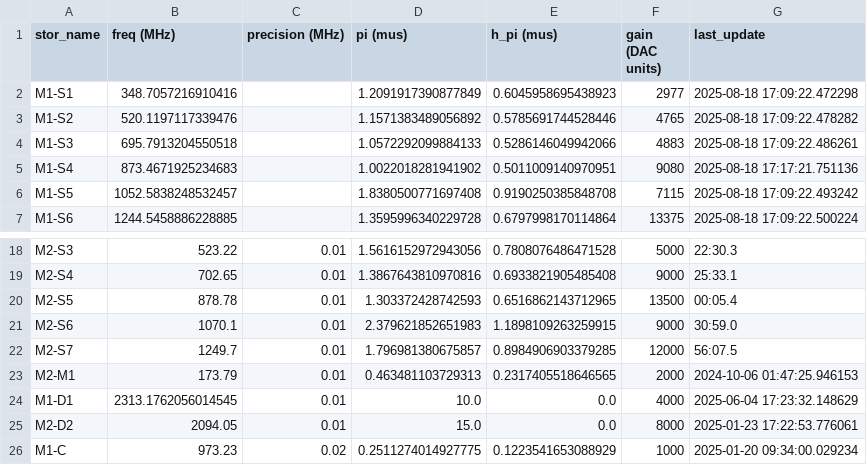
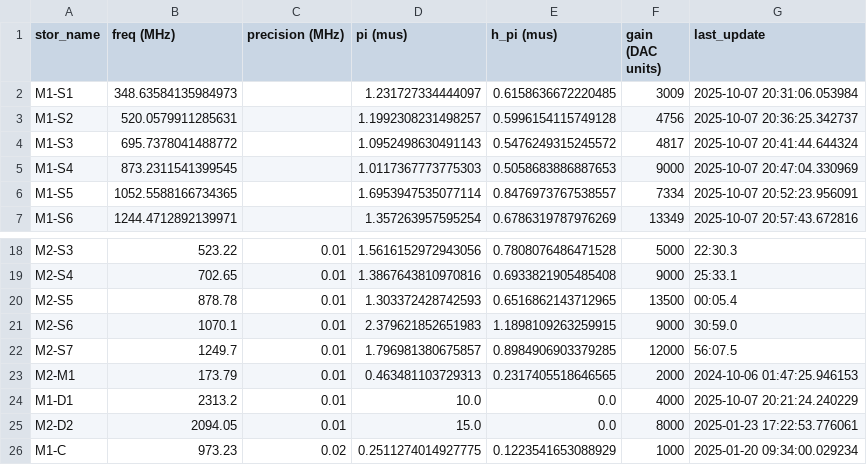
Before and after one commit to SchusterLab/multimode_expts, a CSV file: analysis_notebooks/bosonic/man1_storage_swap_dataset_copy.csv, drawn as a sheet; only a part is shown, gaps mark what is left out; the diff covers the shown part only.

```diff
--- a/analysis_notebooks/bosonic/man1_storage_swap_dataset_copy.csv
+++ b/analysis_notebooks/bosonic/man1_storage_swap_dataset_copy.csv
@@ -1,7 +1,7 @@
 stor_name,freq (MHz),precision (MHz),pi (mus),h_pi (mus),gain (DAC units),last_update
-M1-S1,348.7057216910416,,1.2091917390877849,0.6045958695438923,2977,2025-08-18 17:09:22.472298
-M1-S2,520.1197117339476,,1.1571383489056892,0.5785691744528446,4765,2025-08-18 17:09:22.478282
-M1-S3,695.7913204550518,,1.0572292099884133,0.5286146049942066,4883,2025-08-18 17:09:22.486261
-M1-S4,873.4671925234683,,1.0022018281941902,0.5011009140970951,9080,2025-08-18 17:17:21.751136
-M1-S5,1052.5838248532457,,1.8380500771697408,0.9190250385848708,7115,2025-08-18 17:09:22.493242
-M1-S6,1244.5458886228885,,1.3595996340229728,0.6797998170114864,13375,2025-08-18 17:09:22.500224
+M1-S1,348.63584135984973,,1.231727334444097,0.6158636672220485,3009,2025-10-07 20:31:06.053984
+M1-S2,520.0579911285631,,1.1992308231498257,0.5996154115749128,4756,2025-10-07 20:36:25.342737
+M1-S3,695.7378041488772,,1.0952498630491143,0.5476249315245572,4817,2025-10-07 20:41:44.644324
+M1-S4,873.2311541399545,,1.0117367773775303,0.5058683886887653,9000,2025-10-07 20:47:04.330969
+M1-S5,1052.5588166734365,,1.6953947535077114,0.8476973767538557,7334,2025-10-07 20:52:23.956091
+M1-S6,1244.4712892139971,,1.357263957595254,0.6786319787976269,13349,2025-10-07 20:57:43.672816
@@ -23,3 +23,3 @@ M2-S7,1249.7,0.01,1.796981380675857,0.8984906903379285,12000,56:07.5
 M2-M1,173.79,0.01,0.463481103729313,0.2317405518646565,2000,2024-10-06 01:47:25.946153
-M1-D1,2313.1762056014545,0.01,10.0,0.0,4000,2025-06-04 17:23:32.148629
+M1-D1,2313.2,0.01,10.0,0.0,4000,2025-10-07 20:21:24.240229
 M2-D2,2094.05,0.01,15.0,0.0,8000,2025-01-23 17:22:53.776061
```
Also changed, not shown: 5 edited cells elsewhere in this file, 10 other files.
